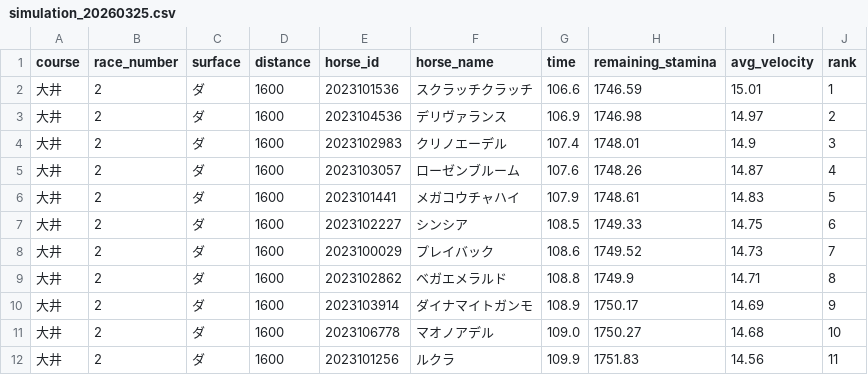
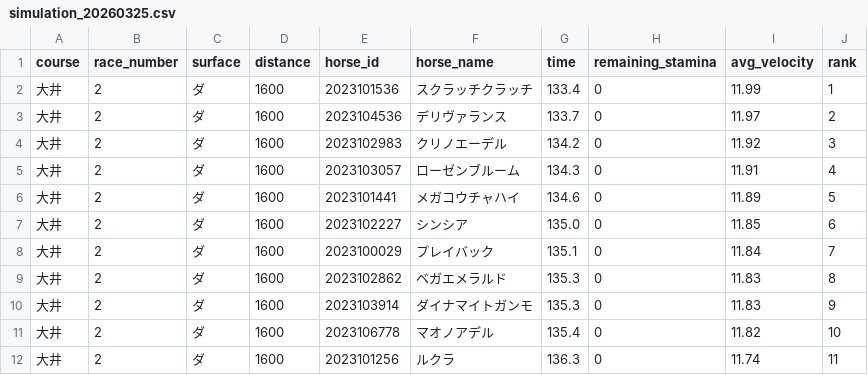
Before and after one commit to My-Game-Manage/NKSimulator, a CSV file: results/simulation_20260325.csv, drawn as a sheet.

```diff
--- a/results/simulation_20260325.csv
+++ b/results/simulation_20260325.csv
@@ -1,12 +1,12 @@
 course,race_number,surface,distance,horse_id,horse_name,time,remaining_stamina,avg_velocity,rank
-大井,2,ダ,1600,2023101536,スクラッチクラッチ,106.6,1746.59,15.01,1
-大井,2,ダ,1600,2023104536,デリヴァランス,106.9,1746.98,14.97,2
-大井,2,ダ,1600,2023102983,クリノエーデル,107.4,1748.01,14.9,3
-大井,2,ダ,1600,2023103057,ローゼンブルーム,107.6,1748.26,14.87,4
-大井,2,ダ,1600,2023101441,メガコウチャハイ,107.9,1748.61,14.83,5
-大井,2,ダ,1600,2023102227,シンシア,108.5,1749.33,14.75,6
-大井,2,ダ,1600,2023100029,プレイバック,108.6,1749.52,14.73,7
-大井,2,ダ,1600,2023102862,ベガエメラルド,108.8,1749.9,14.71,8
-大井,2,ダ,1600,2023103914,ダイナマイトガンモ,108.9,1750.17,14.69,9
-大井,2,ダ,1600,2023106778,マオノアデル,109.0,1750.27,14.68,10
-大井,2,ダ,1600,2023101256,ルクラ,109.9,1751.83,14.56,11
+大井,2,ダ,1600,2023101536,スクラッチクラッチ,133.4,0,11.99,1
+大井,2,ダ,1600,2023104536,デリヴァランス,133.7,0,11.97,2
+大井,2,ダ,1600,2023102983,クリノエーデル,134.2,0,11.92,3
+大井,2,ダ,1600,2023103057,ローゼンブルーム,134.3,0,11.91,4
+大井,2,ダ,1600,2023101441,メガコウチャハイ,134.6,0,11.89,5
+大井,2,ダ,1600,2023102227,シンシア,135.0,0,11.85,6
+大井,2,ダ,1600,2023100029,プレイバック,135.1,0,11.84,7
+大井,2,ダ,1600,2023102862,ベガエメラルド,135.3,0,11.83,8
+大井,2,ダ,1600,2023103914,ダイナマイトガンモ,135.3,0,11.83,9
+大井,2,ダ,1600,2023106778,マオノアデル,135.4,0,11.82,10
+大井,2,ダ,1600,2023101256,ルクラ,136.3,0,11.74,11
```
